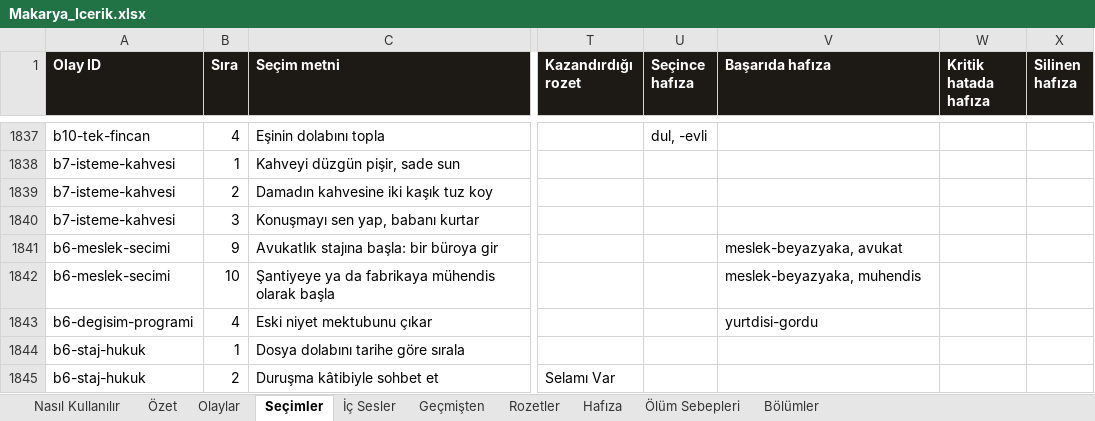
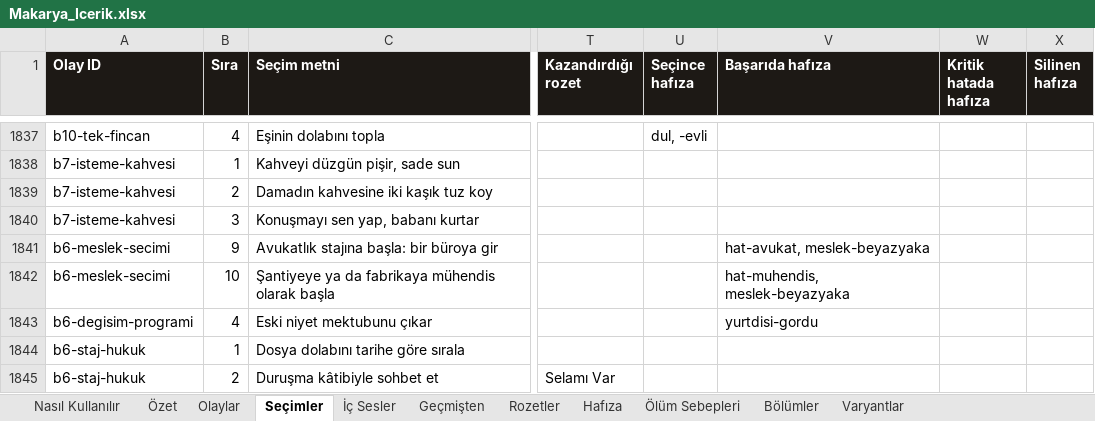
Before and after one commit to Dygrogrand/Makarya, an Excel workbook: Makarya_Icerik.xlsx, sheet Seçimler, drawn as a sheet; only a part is shown, gaps mark what is left out; values as stored, in another font and other column widths than the file's, no borders; the diff covers the shown part only; the diff names each change by its address in the sheet, - before the commit and + after, or states it on an @@ line.

```diff
--- a/Makarya_Icerik.xlsx (sheet Seçimler)
+++ b/Makarya_Icerik.xlsx (sheet Seçimler)
+sheet tab: Varyantlar
-V1841 (Başarıda hafıza): meslek-beyazyaka, avukat
+V1841 (Başarıda hafıza): hat-avukat, meslek-beyazyaka
-V1842 (Başarıda hafıza): meslek-beyazyaka, muhendis
+V1842 (Başarıda hafıza): hat-muhendis, meslek-beyazyaka
```
Also changed, not shown: 69 added rows elsewhere in this sheet, sheet Olaylar, sheet Hafıza, 5 other files.
